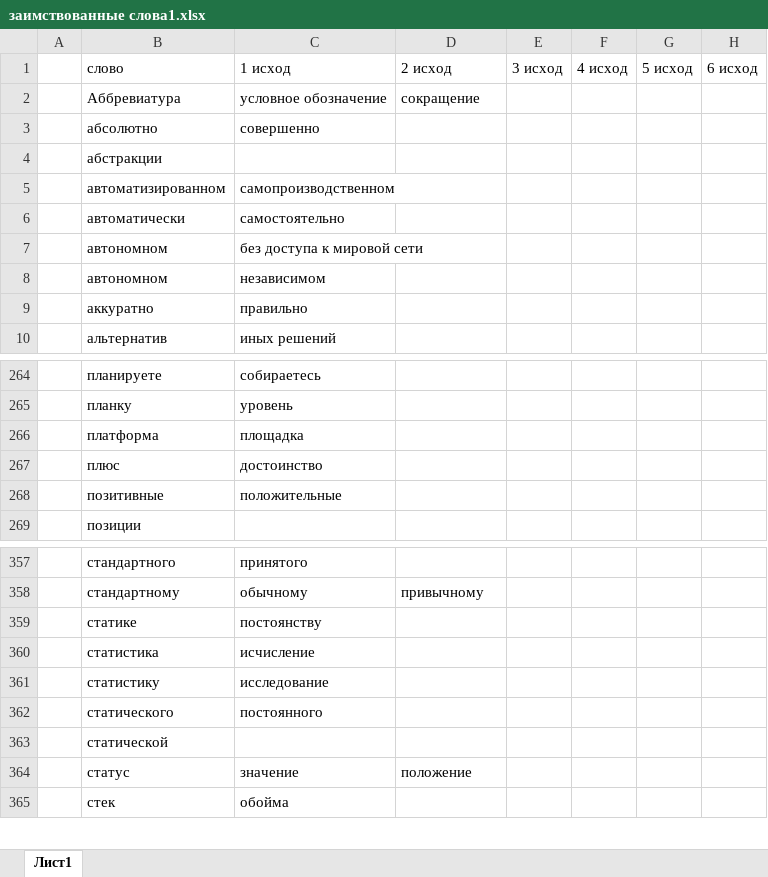
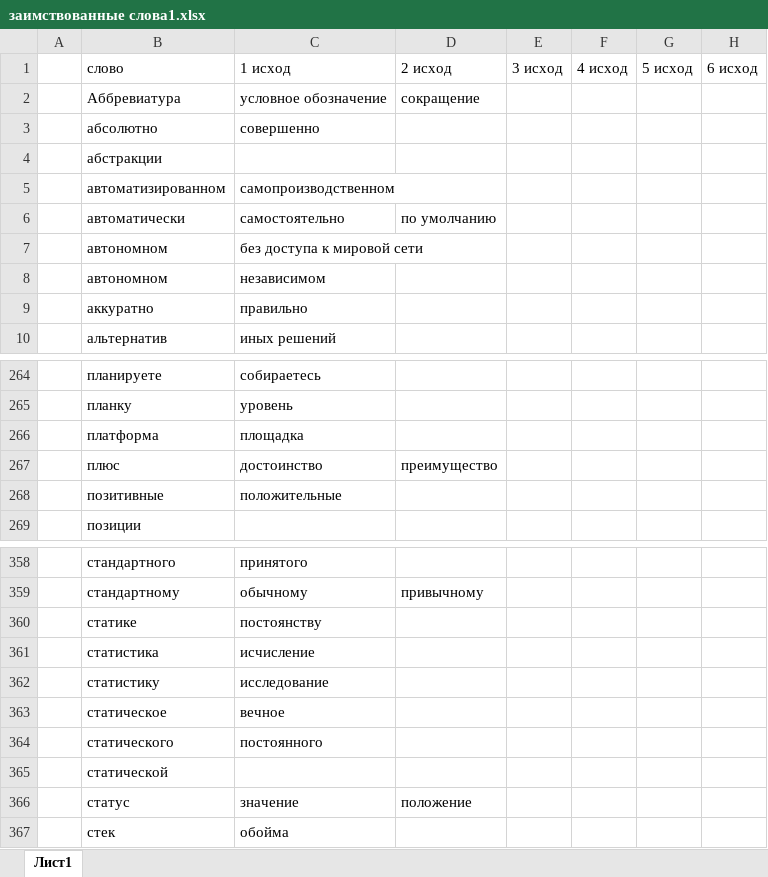
Before and after one commit to rust-lang-ru/book, an Excel workbook: заимствованные слова1.xlsx, sheet Лист1, drawn as a sheet; only a part is shown, gaps mark what is left out; values as stored, in another font and other column widths than the file's, no borders; the diff covers the shown part only; the diff names each change by its address in the sheet, - before the commit and + after, or states it on an @@ line.

```diff
--- a/заимствованные слова1.xlsx (sheet Лист1)
+++ b/заимствованные слова1.xlsx (sheet Лист1)
-D6: (empty)
+D6: по умолчанию
-D267: (empty)
+D267: преимущество
+row 363:  | статическое | вечное
```
Also changed, not shown: 22 added rows elsewhere in this sheet, 1 other file.
